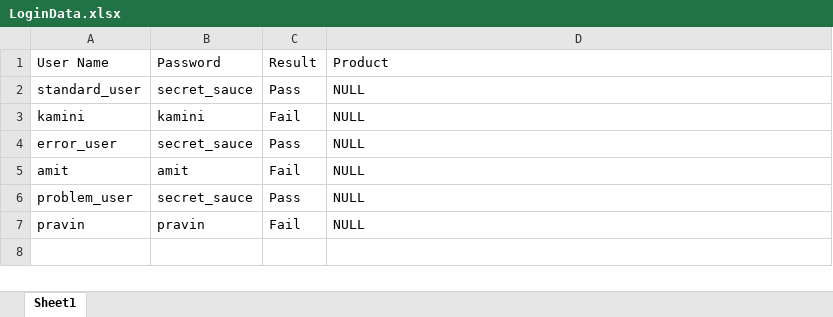
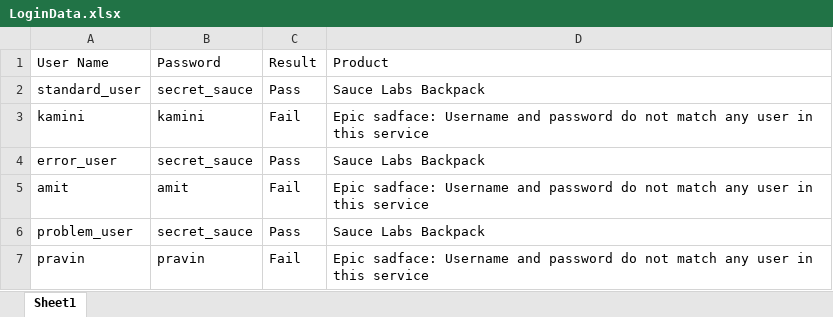
Before and after one commit to ankushvankore/AViIT-Selenium-16, an Excel workbook: MyAutomationProject/ExcelFiles/LoginData.xlsx, sheet Sheet1, drawn as a sheet; values as stored, in another font and other column widths than the file's, no borders; the diff names each change by its address in the sheet, - before the commit and + after, or states it on an @@ line.

```diff
--- a/MyAutomationProject/ExcelFiles/LoginData.xlsx (sheet Sheet1)
+++ b/MyAutomationProject/ExcelFiles/LoginData.xlsx (sheet Sheet1)
-D2 (Product): NULL
+D2 (Product): Sauce Labs Backpack
-D3 (Product): NULL
+D3 (Product): Epic sadface: Username and password do not match any user in this service
-D4 (Product): NULL
+D4 (Product): Sauce Labs Backpack
-D5 (Product): NULL
+D5 (Product): Epic sadface: Username and password do not match any user in this service
-D6 (Product): NULL
+D6 (Product): Sauce Labs Backpack
-D7 (Product): NULL
+D7 (Product): Epic sadface: Username and password do not match any user in this service
```
Also changed, not shown: 8 other files.
